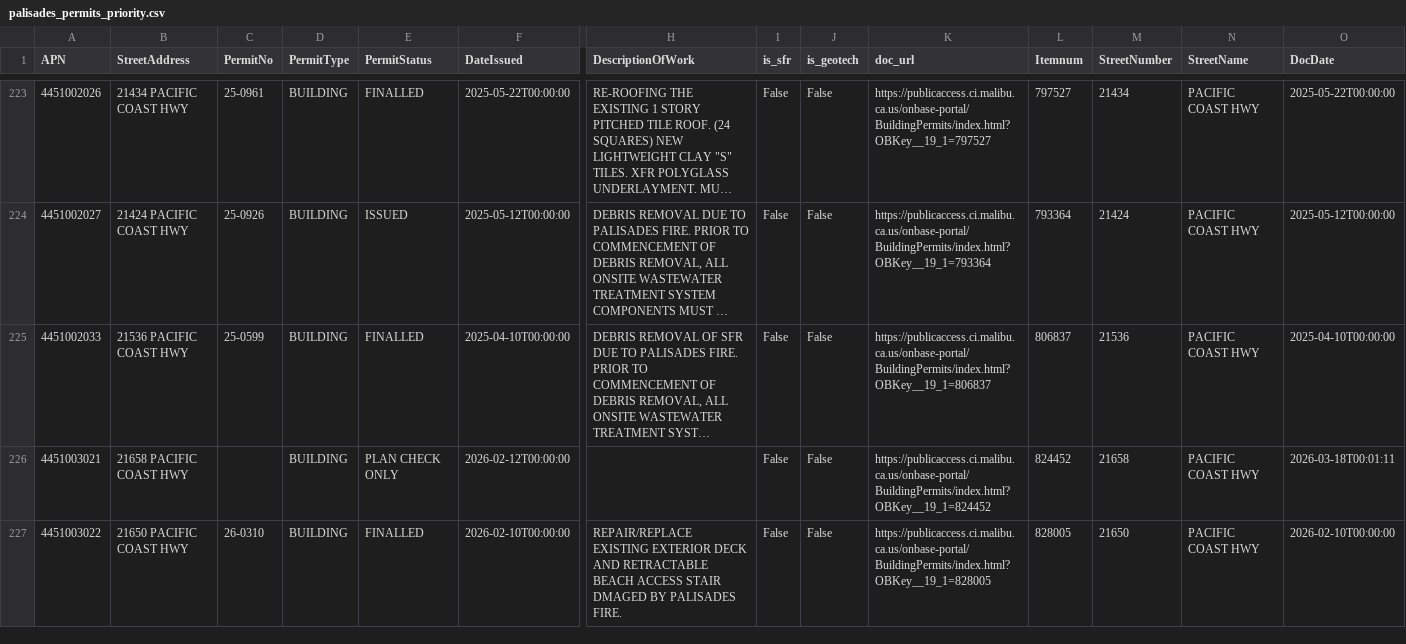
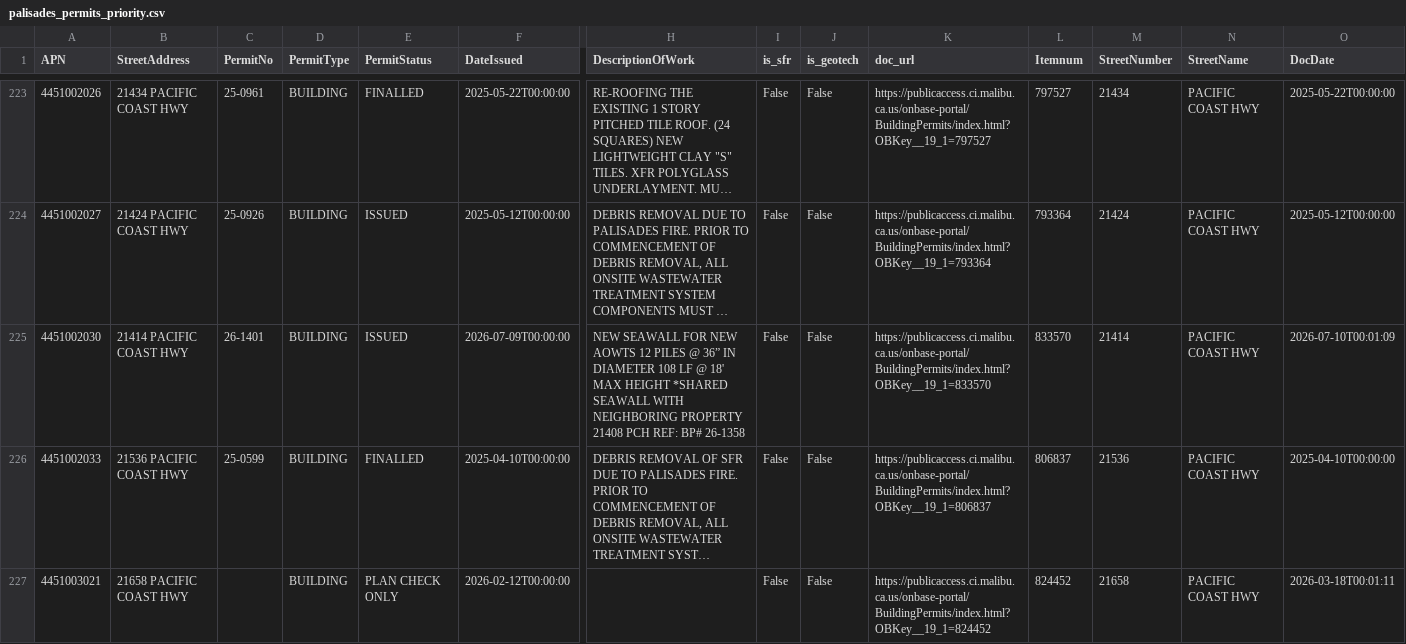
Before and after one commit to maliburebuildtaskforce/permit-tracker, a CSV file: data/palisades_permits_priority.csv, drawn as a sheet; only a part is shown, gaps mark what is left out; the shorter side is filled out with more unchanged rows; long unchanged cells end in …; rows hold the shown columns only; the diff covers the shown part only; the diff names each change by its address in the sheet, - before the commit and + after, or states it on an @@ line.

```diff
--- a/data/palisades_permits_priority.csv
+++ b/data/palisades_permits_priority.csv
+row 225: 4451002030 | 21414 PACIFIC COAST HWY | 26-1401 | BUILDING | ISSUED | 2026-07-09T00:00:00 | NEW SEAWALL FOR NEW AOWTS 12 PILES @ 36” IN DIAMETER 108 LF @ 18' MAX HEIGHT *SHARED SEAWALL WITH NEIGHBORING PROPERTY 21408 PCH REF: BP# 26-1358 | False | False | https://publicaccess.ci.malibu.ca.us/onbase-portal/BuildingPermits/index.html?OBKey__19_1=833570 | 833570 | 21414 | PACIFIC COAST HWY | 2026-07-10T00:01:09
```
Also changed, not shown: 12 edited cells elsewhere in this file, data/palisades_permits_reports.csv.
